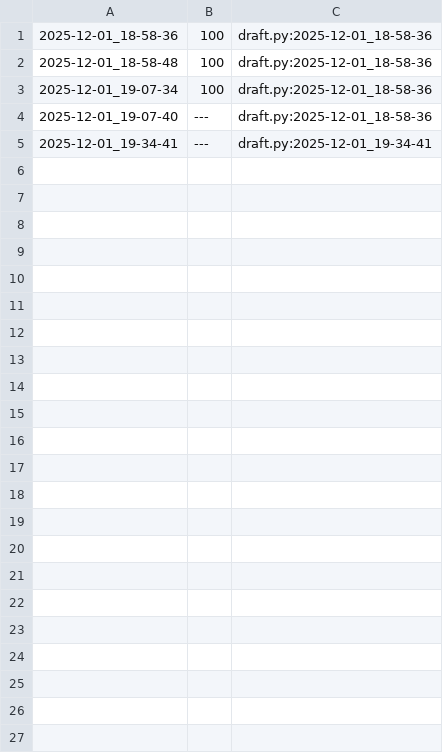
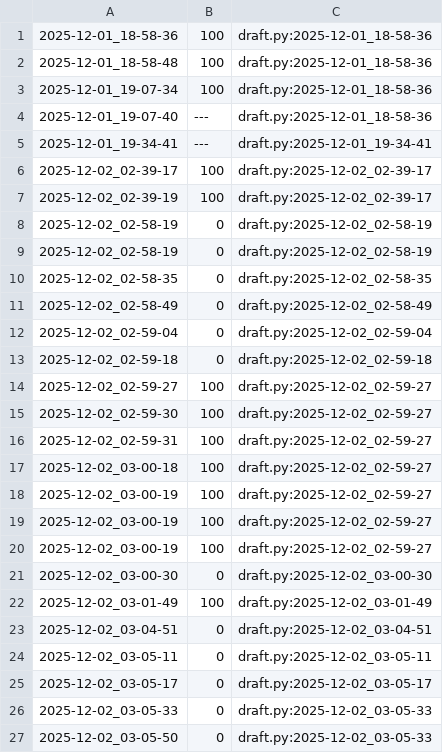
Before and after one commit to qxcode-course/poo-dd-cd-bloco-e-ElaineCosta7, a CSV file: tasks/.tko/track/poo@zoo/track.csv, drawn as a sheet; the diff names each change by its address in the sheet, - before the commit and + after, or states it on an @@ line.

```diff
--- a/tasks/.tko/track/poo@zoo/track.csv
+++ b/tasks/.tko/track/poo@zoo/track.csv
+row 6: 2025-12-02_02-39-17 | 100 | draft.py:2025-12-02_02-39-17
+row 7: 2025-12-02_02-39-19 | 100 | draft.py:2025-12-02_02-39-17
+row 8: 2025-12-02_02-58-19 | 0 | draft.py:2025-12-02_02-58-19
+row 9: 2025-12-02_02-58-19 | 0 | draft.py:2025-12-02_02-58-19
+row 10: 2025-12-02_02-58-35 | 0 | draft.py:2025-12-02_02-58-35
+row 11: 2025-12-02_02-58-49 | 0 | draft.py:2025-12-02_02-58-49
+row 12: 2025-12-02_02-59-04 | 0 | draft.py:2025-12-02_02-59-04
+row 13: 2025-12-02_02-59-18 | 0 | draft.py:2025-12-02_02-59-18
+row 14: 2025-12-02_02-59-27 | 100 | draft.py:2025-12-02_02-59-27
+row 15: 2025-12-02_02-59-30 | 100 | draft.py:2025-12-02_02-59-27
+row 16: 2025-12-02_02-59-31 | 100 | draft.py:2025-12-02_02-59-27
+row 17: 2025-12-02_03-00-18 | 100 | draft.py:2025-12-02_02-59-27
+row 18: 2025-12-02_03-00-19 | 100 | draft.py:2025-12-02_02-59-27
+row 19: 2025-12-02_03-00-19 | 100 | draft.py:2025-12-02_02-59-27
+row 20: 2025-12-02_03-00-19 | 100 | draft.py:2025-12-02_02-59-27
+row 21: 2025-12-02_03-00-30 | 0 | draft.py:2025-12-02_03-00-30
+row 22: 2025-12-02_03-01-49 | 100 | draft.py:2025-12-02_03-01-49
+row 23: 2025-12-02_03-04-51 | 0 | draft.py:2025-12-02_03-04-51
+row 24: 2025-12-02_03-05-11 | 0 | draft.py:2025-12-02_03-05-11
+row 25: 2025-12-02_03-05-17 | 0 | draft.py:2025-12-02_03-05-17
+row 26: 2025-12-02_03-05-33 | 0 | draft.py:2025-12-02_03-05-33
+row 27: 2025-12-02_03-05-50 | 0 | draft.py:2025-12-02_03-05-33
```
Also changed, not shown: 10 other files.
